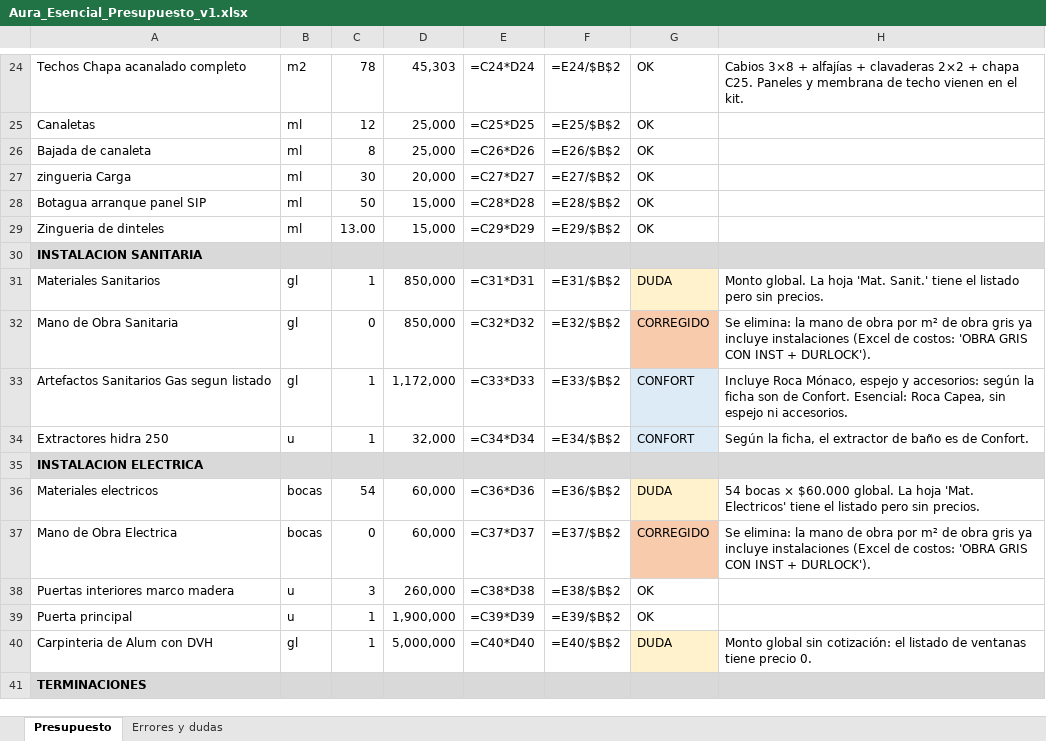
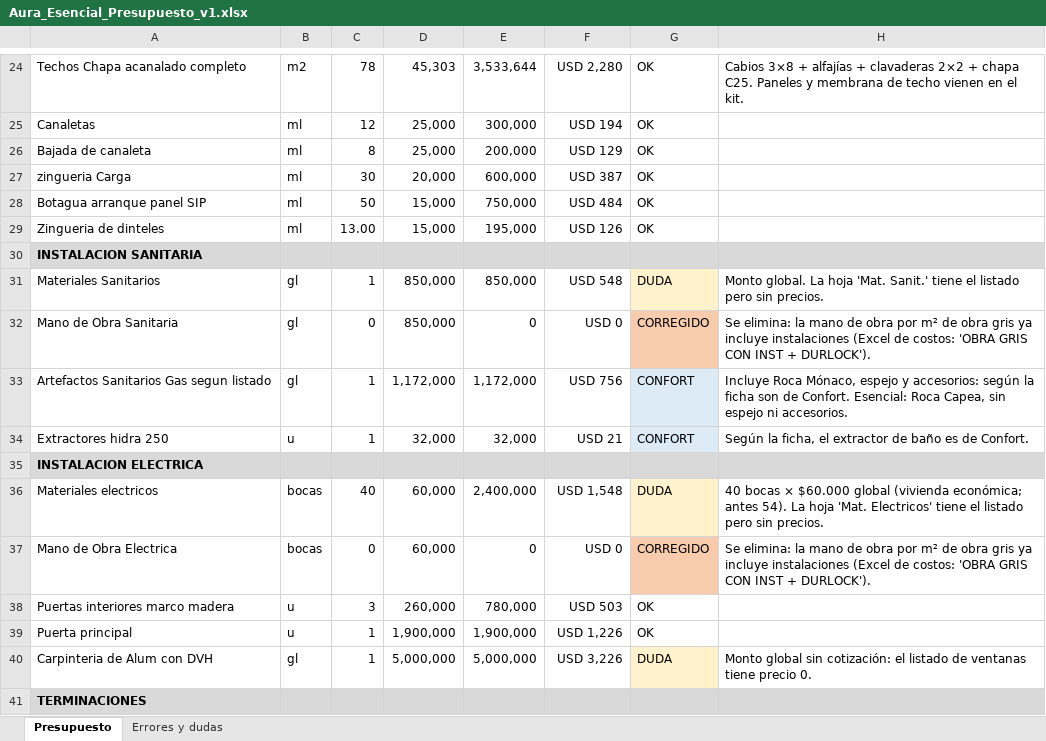
Before and after one commit to Urban-Murphy/Urban, an Excel workbook: URBANSIP/AURA/Aura_Esencial_Presupuesto_v1.xlsx, sheet Presupuesto, drawn as a sheet; only a part is shown, gaps mark what is left out; values as stored, in another font and other column widths than the file's, no borders; formulas without a stored value are shown as written; the diff covers the shown part only; the diff names each change by its address in the sheet, - before the commit and + after, or states it on an @@ line.

```diff
--- a/URBANSIP/AURA/Aura_Esencial_Presupuesto_v1.xlsx (sheet Presupuesto)
+++ b/URBANSIP/AURA/Aura_Esencial_Presupuesto_v1.xlsx (sheet Presupuesto)
-E24: =C24*D24
+E24: 3,533,644
-F24: =E24/$B$2
+F24: USD 2,280
-E25: =C25*D25
+E25: 300,000
-F25: =E25/$B$2
+F25: USD 194
-E26: =C26*D26
+E26: 200,000
-F26: =E26/$B$2
+F26: USD 129
-E27: =C27*D27
+E27: 600,000
-F27: =E27/$B$2
+F27: USD 387
-E28: =C28*D28
+E28: 750,000
-F28: =E28/$B$2
+F28: USD 484
-E29: =C29*D29
+E29: 195,000
-F29: =E29/$B$2
+F29: USD 126
-E31: =C31*D31
+E31: 850,000
-F31: =E31/$B$2
+F31: USD 548
-E32: =C32*D32
+E32: 0
-F32: =E32/$B$2
+F32: USD 0
-E33: =C33*D33
+E33: 1,172,000
-F33: =E33/$B$2
+F33: USD 756
-E34: =C34*D34
+E34: 32,000
-F34: =E34/$B$2
+F34: USD 21
-C36: 54
+C36: 40
-E36: =C36*D36
+E36: 2,400,000
-F36: =E36/$B$2
+F36: USD 1,548
-H36: 54 bocas × $60.000 global. La hoja…
+H36: 40 bocas × $60.000 global (vivienda económica; antes 54). La hoja…
-E37: =C37*D37
+E37: 0
-F37: =E37/$B$2
+F37: USD 0
-E38: =C38*D38
+E38: 780,000
-F38: =E38/$B$2
+F38: USD 503
-E39: =C39*D39
+E39: 1,900,000
-F39: =E39/$B$2
+F39: USD 1,226
-E40: =C40*D40
+E40: 5,000,000
-F40: =E40/$B$2
+F40: USD 3,226
```
Also changed, not shown: 85 edited cells elsewhere in this sheet.
